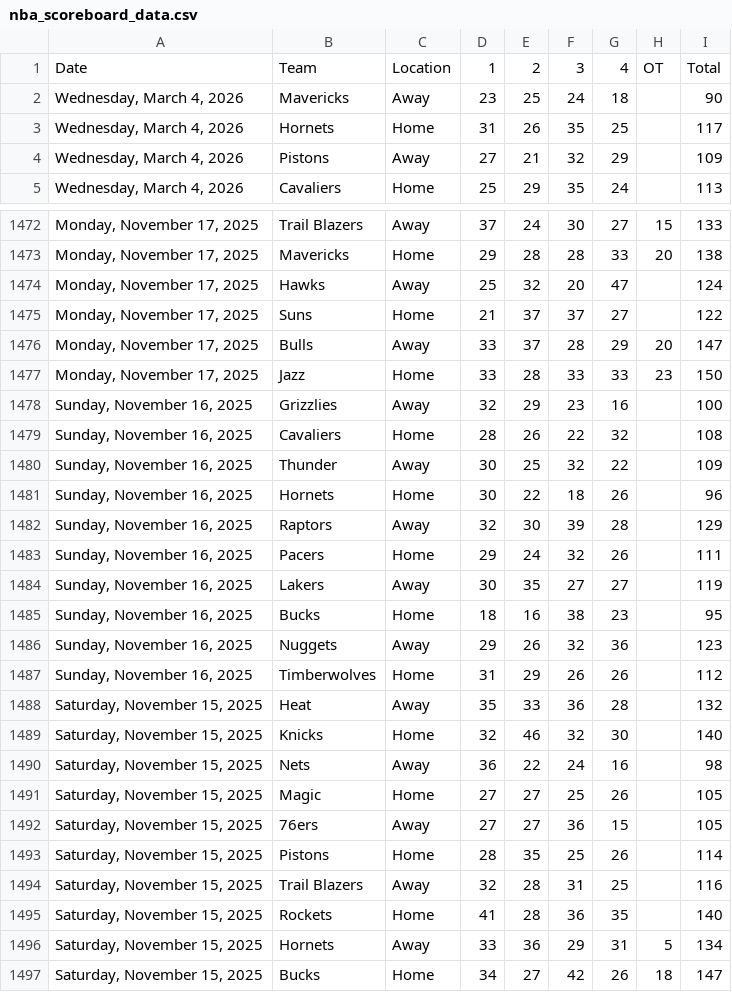
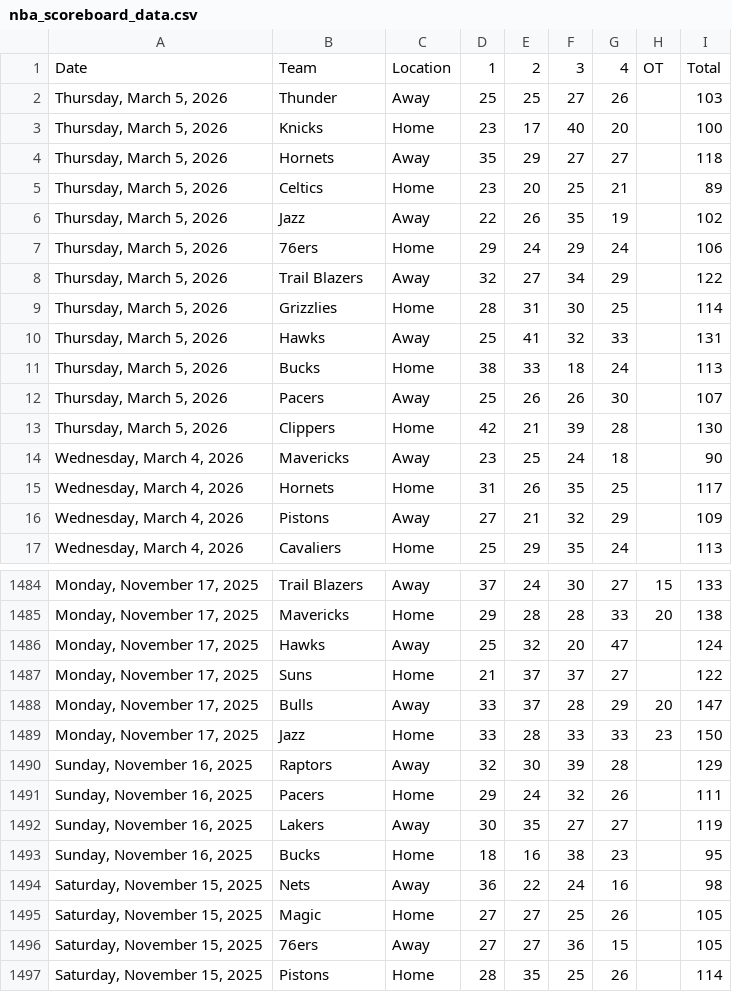
Before and after one commit to Daniel-CM327/NBA-Scoreboard, a CSV file: nba_scoreboard_data.csv, drawn as a sheet; only a part is shown, gaps mark what is left out; the shorter side is filled out with more unchanged rows; removed rows and columns are numbered as before the commit, all else as after; the diff covers the shown part only; the diff names each change by its address in the sheet, - before the commit and + after, or states it on an @@ line.

```diff
--- a/nba_scoreboard_data.csv
+++ b/nba_scoreboard_data.csv
+row 2: Thursday, March 5, 2026 | Thunder | Away | 25 | 25 | 27 | 26 |  | 103
+row 3: Thursday, March 5, 2026 | Knicks | Home | 23 | 17 | 40 | 20 |  | 100
+row 4: Thursday, March 5, 2026 | Hornets | Away | 35 | 29 | 27 | 27 |  | 118
+row 5: Thursday, March 5, 2026 | Celtics | Home | 23 | 20 | 25 | 21 |  | 89
+row 6: Thursday, March 5, 2026 | Jazz | Away | 22 | 26 | 35 | 19 |  | 102
+row 7: Thursday, March 5, 2026 | 76ers | Home | 29 | 24 | 29 | 24 |  | 106
+row 8: Thursday, March 5, 2026 | Trail Blazers | Away | 32 | 27 | 34 | 29 |  | 122
+row 9: Thursday, March 5, 2026 | Grizzlies | Home | 28 | 31 | 30 | 25 |  | 114
+row 10: Thursday, March 5, 2026 | Hawks | Away | 25 | 41 | 32 | 33 |  | 131
+row 11: Thursday, March 5, 2026 | Bucks | Home | 38 | 33 | 18 | 24 |  | 113
+row 12: Thursday, March 5, 2026 | Pacers | Away | 25 | 26 | 26 | 30 |  | 107
+row 13: Thursday, March 5, 2026 | Clippers | Home | 42 | 21 | 39 | 28 |  | 130
-row 1478: Sunday, November 16, 2025 | Grizzlies | Away | 32 | 29 | 23 | 16 |  | 100
-row 1479: Sunday, November 16, 2025 | Cavaliers | Home | 28 | 26 | 22 | 32 |  | 108
-row 1480: Sunday, November 16, 2025 | Thunder | Away | 30 | 25 | 32 | 22 |  | 109
-row 1481: Sunday, November 16, 2025 | Hornets | Home | 30 | 22 | 18 | 26 |  | 96
-row 1486: Sunday, November 16, 2025 | Nuggets | Away | 29 | 26 | 32 | 36 |  | 123
-row 1487: Sunday, November 16, 2025 | Timberwolves | Home | 31 | 29 | 26 | 26 |  | 112
-row 1488: Saturday, November 15, 2025 | Heat | Away | 35 | 33 | 36 | 28 |  | 132
-row 1489: Saturday, November 15, 2025 | Knicks | Home | 32 | 46 | 32 | 30 |  | 140
```
Also changed, not shown: 4 removed rows elsewhere in this file.
